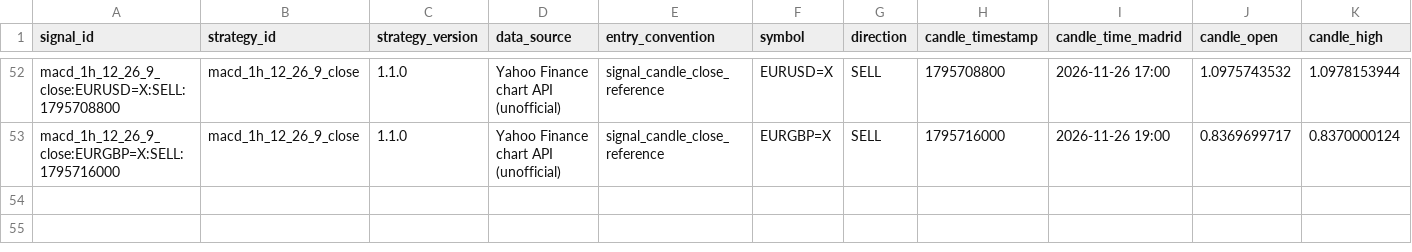
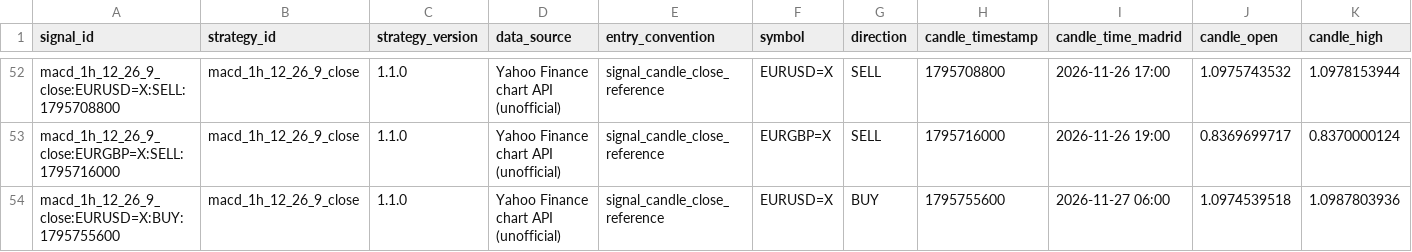
Before and after one commit to jaimefg19034/macd-alerts, a CSV file: data/signal_history.csv, drawn as a sheet; only a part is shown, gaps mark what is left out; rows hold the shown columns only; the diff names each change by its address in the sheet, - before the commit and + after, or states it on an @@ line.

```diff
--- a/data/signal_history.csv
+++ b/data/signal_history.csv
+row 54: macd_1h_12_26_9_close:EURUSD=X:BUY:1795755600 | macd_1h_12_26_9_close | 1.1.0 | Yahoo Finance chart API (unofficial) | signal_candle_close_reference | EURUSD=X | BUY | 1795755600 | 2026-11-27 06:00 | 1.0974539518 | 1.0987803936
```
Also changed, not shown: data/signal_stats.csv, 1 other file.
